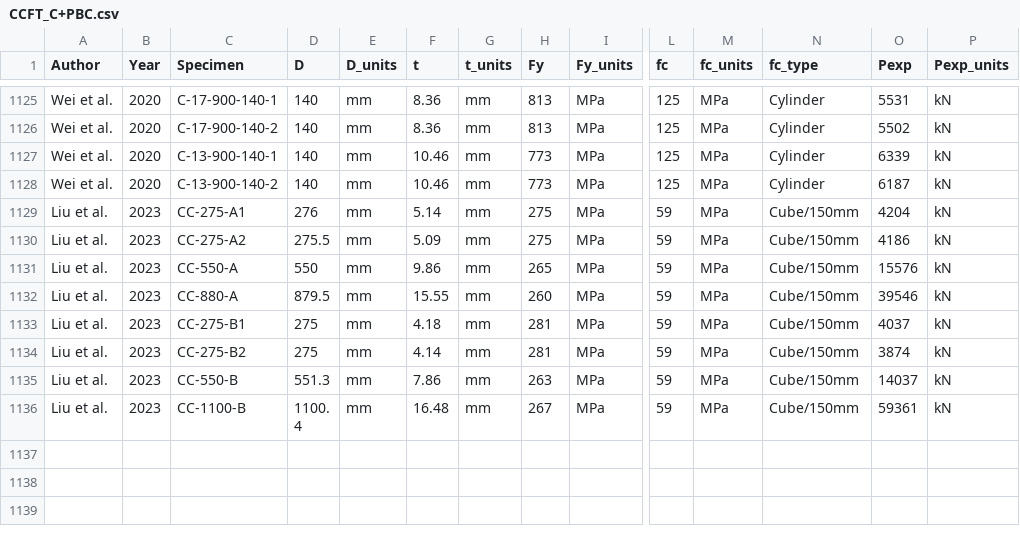
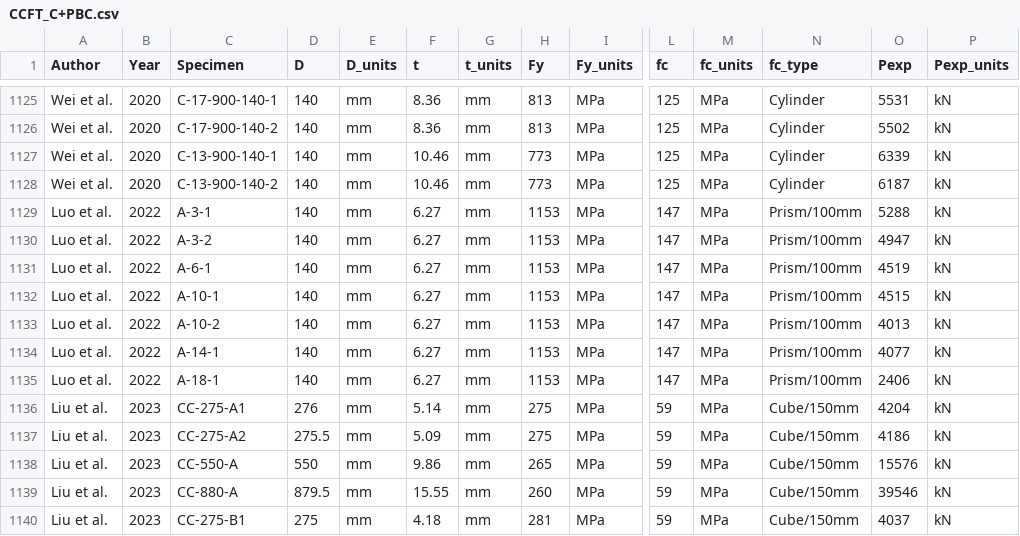
Before and after one commit to denavit/Composite-Column-Database, a CSV file: CCFT_C+PBC.csv, drawn as a sheet; only a part is shown, gaps mark what is left out; the shorter side is filled out with more unchanged rows; rows hold the shown columns only; the diff names each change by its address in the sheet, - before the commit and + after, or states it on an @@ line.

Commit message:
Adding Luo et al. 2022 data
Co-Authored-By: zheng-zhou <63601252+zheng-zhou@users.noreply.github.com>

```diff
--- a/CCFT_C+PBC.csv
+++ b/CCFT_C+PBC.csv
+row 1129: Luo et al. | 2022 | A-3-1 | 140 | mm | 6.27 | mm | 1153 | MPa | 147 | MPa | Prism/100mm | 5288 | kN
+row 1130: Luo et al. | 2022 | A-3-2 | 140 | mm | 6.27 | mm | 1153 | MPa | 147 | MPa | Prism/100mm | 4947 | kN
+row 1131: Luo et al. | 2022 | A-6-1 | 140 | mm | 6.27 | mm | 1153 | MPa | 147 | MPa | Prism/100mm | 4519 | kN
+row 1132: Luo et al. | 2022 | A-10-1 | 140 | mm | 6.27 | mm | 1153 | MPa | 147 | MPa | Prism/100mm | 4515 | kN
+row 1133: Luo et al. | 2022 | A-10-2 | 140 | mm | 6.27 | mm | 1153 | MPa | 147 | MPa | Prism/100mm | 4013 | kN
+row 1134: Luo et al. | 2022 | A-14-1 | 140 | mm | 6.27 | mm | 1153 | MPa | 147 | MPa | Prism/100mm | 4077 | kN
+row 1135: Luo et al. | 2022 | A-18-1 | 140 | mm | 6.27 | mm | 1153 | MPa | 147 | MPa | Prism/100mm | 2406 | kN
```
Also changed, not shown: 2 other files.
